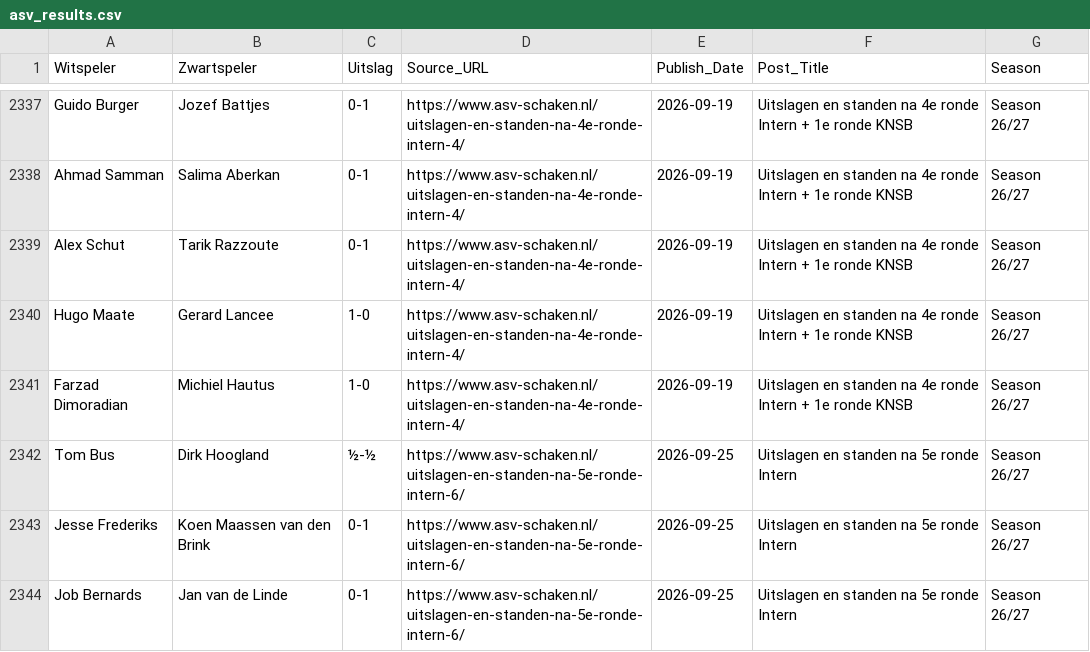
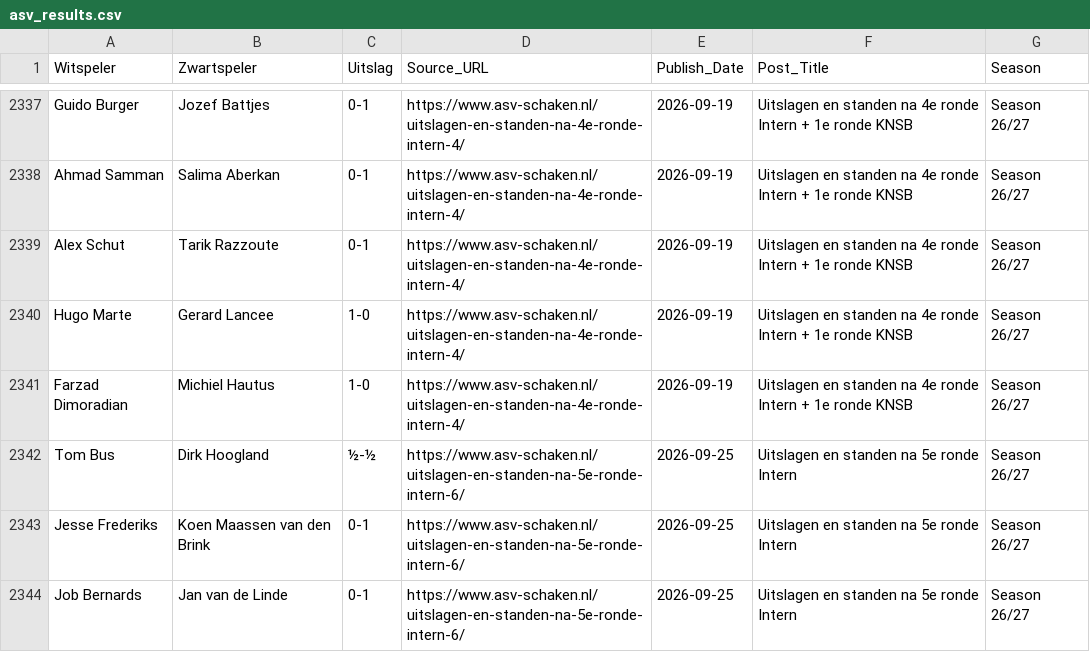
Before and after one commit to carlos-ravelo/asv-scrapper, a CSV file: asv_results.csv, drawn as a sheet; only a part is shown, gaps mark what is left out.

```diff
--- a/asv_results.csv
+++ b/asv_results.csv
@@ -2339,3 +2339,3 @@ Ahmad Samman,Salima Aberkan,0-1,https://www.asv-schaken.nl/uitslagen-en-standen-
 Alex Schut,Tarik Razzoute,0-1,https://www.asv-schaken.nl/uitslagen-en-standen-na-4e-ronde-intern-4/,2026-09-19,Uitslagen en standen na 4e ronde Intern + 1e ronde KNSB,Season 26/27
-Hugo Maate,Gerard Lancee,1-0,https://www.asv-schaken.nl/uitslagen-en-standen-na-4e-ronde-intern-4/,2026-09-19,Uitslagen en standen na 4e ronde Intern + 1e ronde KNSB,Season 26/27
+Hugo Marte,Gerard Lancee,1-0,https://www.asv-schaken.nl/uitslagen-en-standen-na-4e-ronde-intern-4/,2026-09-19,Uitslagen en standen na 4e ronde Intern + 1e ronde KNSB,Season 26/27
 Farzad Dimoradian,Michiel Hautus,1-0,https://www.asv-schaken.nl/uitslagen-en-standen-na-4e-ronde-intern-4/,2026-09-19,Uitslagen en standen na 4e ronde Intern + 1e ronde KNSB,Season 26/27
```
Also changed, not shown: 3 other files.
